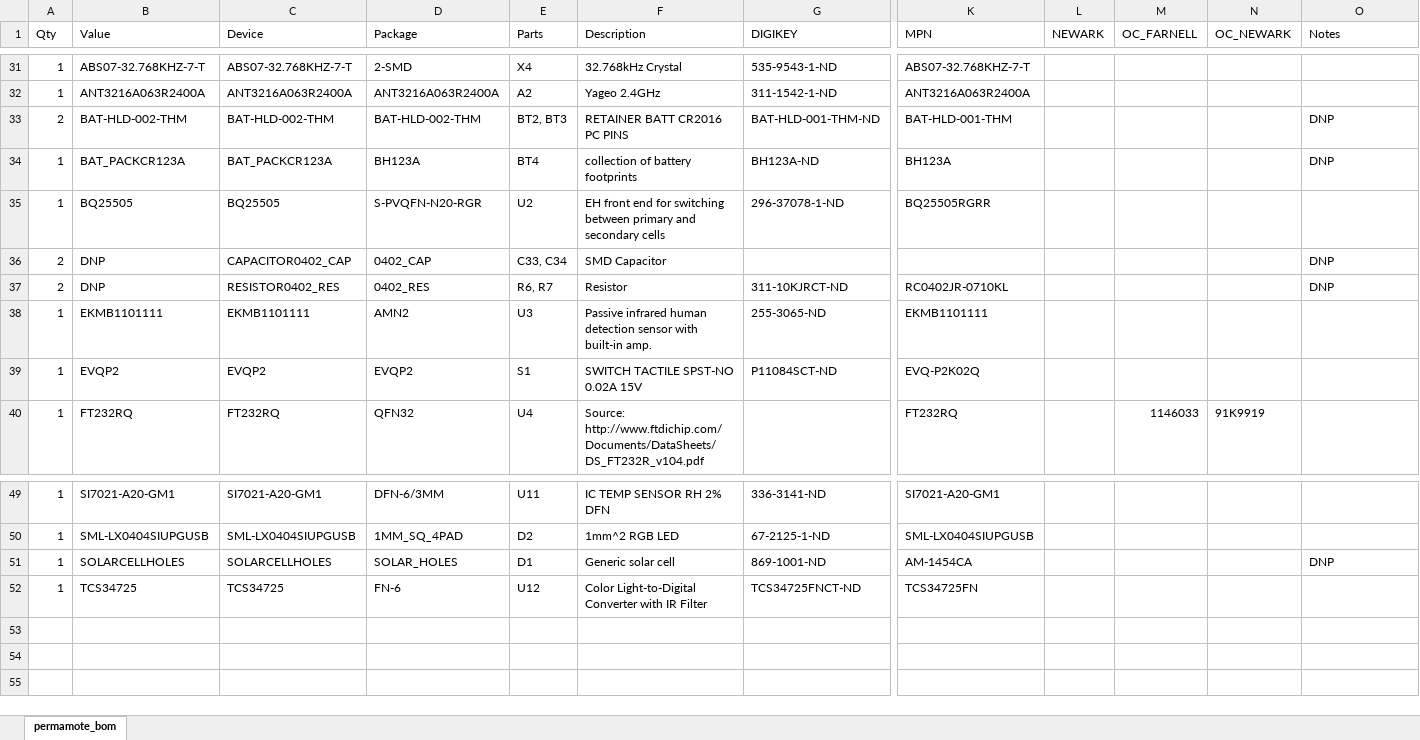
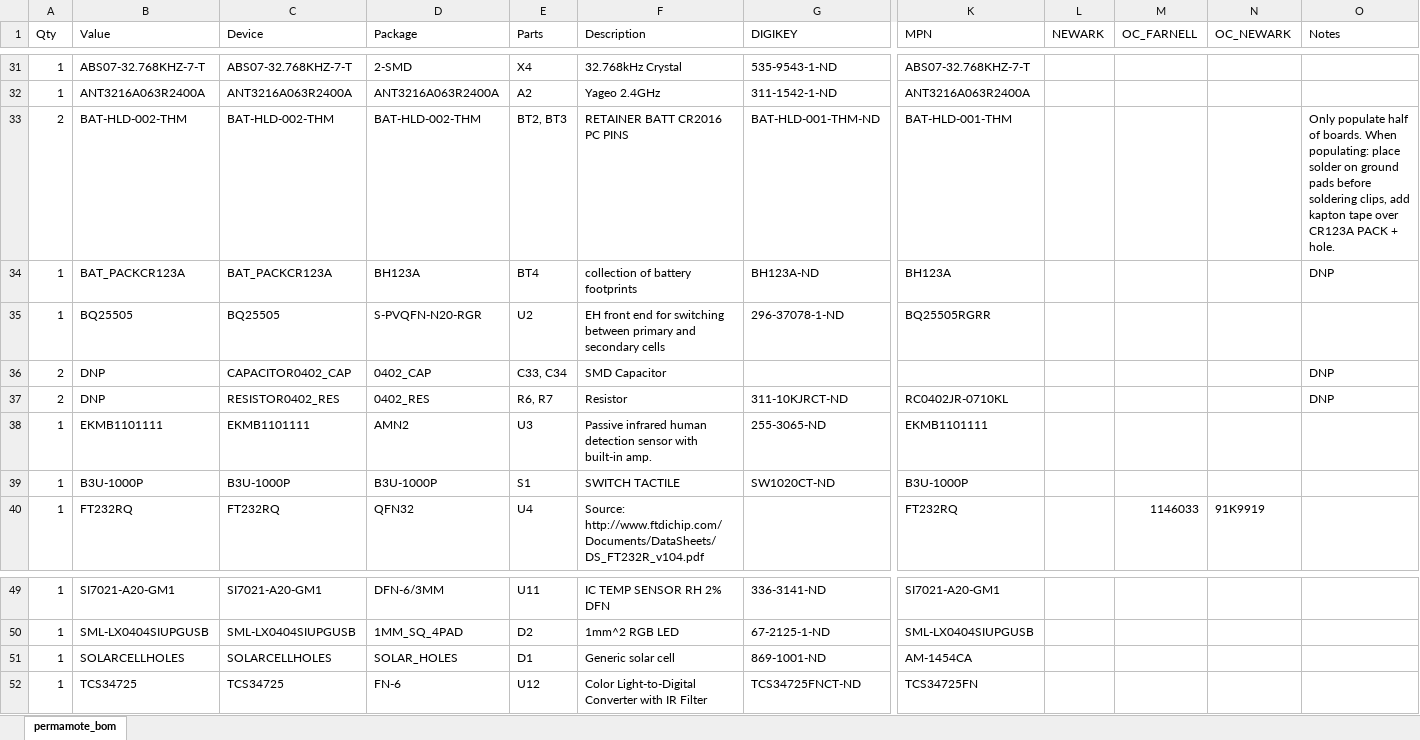
Before and after one commit to lab11/permamote, an Excel workbook: hardware/permamote/rev_c/permamote_bom.xlsx, sheet permamote_bom, drawn as a sheet; only a part is shown, gaps mark what is left out; values as stored, in another font and other column widths than the file's, no borders; removed rows and columns are numbered as before the commit, all else as after; rows hold the shown columns only; the diff names each change by its address in the sheet, - before the commit and + after, or states it on an @@ line.

```diff
--- a/hardware/permamote/rev_c/permamote_bom.xlsx (sheet permamote_bom)
+++ b/hardware/permamote/rev_c/permamote_bom.xlsx (sheet permamote_bom)
-O33 (Notes): DNP
+O33 (Notes): Only populate half of boards. When populating: place solder on ground pads before soldering clips, add kapton tape over CR123A PACK + hole.
-row 39: 1 | EVQP2 | EVQP2 | EVQP2 | S1 | SWITCH TACTILE SPST-NO 0.02A 15V | P11084SCT-ND | EVQ-P2K02Q
+row 39: 1 | B3U-1000P | B3U-1000P | B3U-1000P | S1 | SWITCH TACTILE | SW1020CT-ND | B3U-1000P
-O51 (Notes): DNP
+O51 (Notes): (empty)
```
Also changed, not shown: 8 other files.
